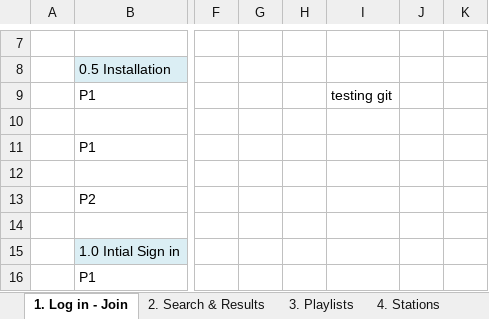
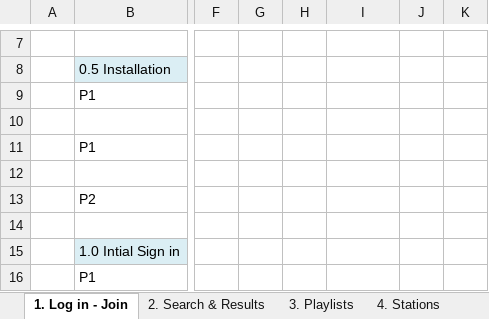
Before and after one commit to AndyBarnett/Yellow, an Excel workbook: Mobile/Manual/Unified Mobile Functional Test Template .xlsx, sheet 1. Log in - Join, drawn as a sheet; only a part is shown, gaps mark what is left out; values as stored, in another font and other column widths than the file's, no borders; the diff names each change by its address in the sheet, - before the commit and + after, or states it on an @@ line.

Commit message:
removed test message

```diff
--- a/Mobile/Manual/Unified Mobile Functional Test Template .xlsx (sheet 1. Log in - Join)
+++ b/Mobile/Manual/Unified Mobile Functional Test Template .xlsx (sheet 1. Log in - Join)
-I9: testing git
+I9: (empty)
```
